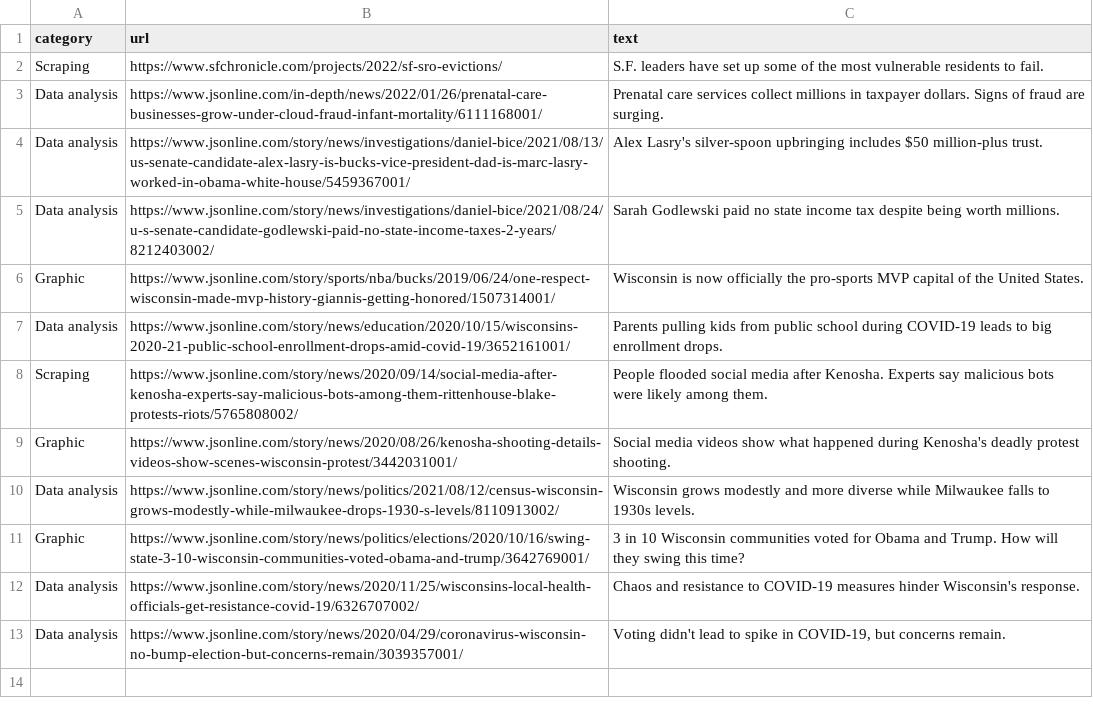
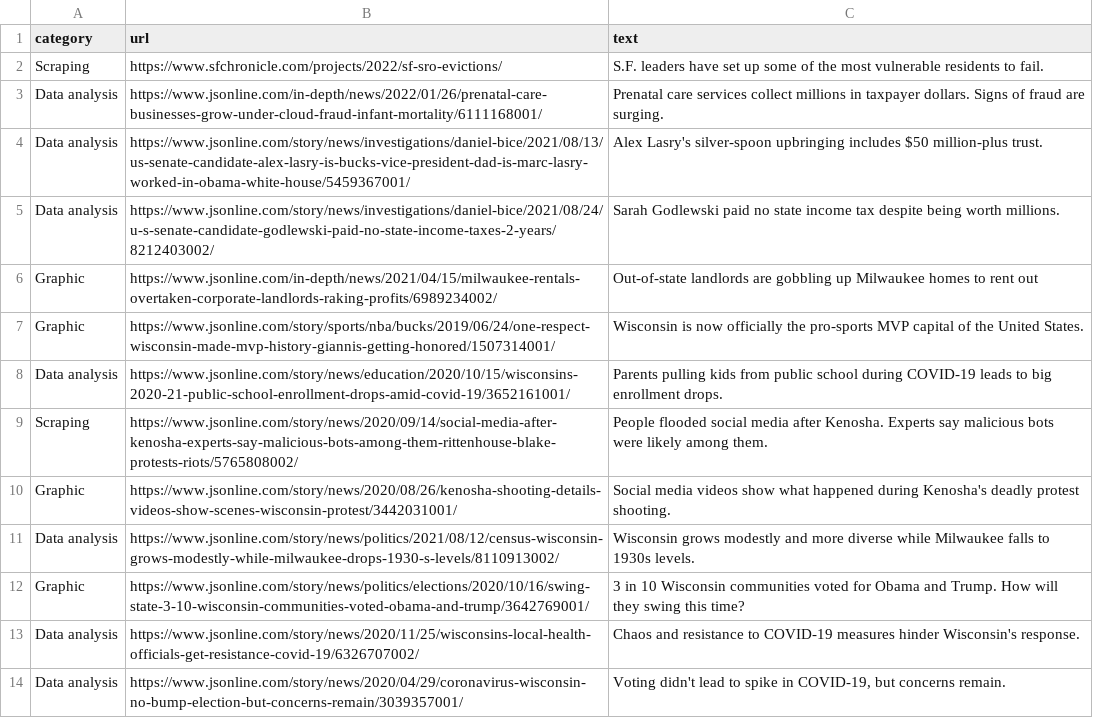
Before and after one commit to erincaughey/erincaughey.github.io, a CSV file: data/contributions.csv, drawn as a sheet.

```diff
--- a/data/contributions.csv
+++ b/data/contributions.csv
@@ -5,2 +5,3 @@ Data analysis,https://www.jsonline.com/story/news/investigations/daniel-bice/202
 Data analysis,https://www.jsonline.com/story/news/investigations/daniel-bice/2021/08/24/u-s-senate-candidate-godlewski-paid-no-state-income-taxes-2-years/8212403002/,Sarah Godlewski paid no state income tax despite being worth millions.
+Graphic,https://www.jsonline.com/in-depth/news/2021/04/15/milwaukee-rentals-overtaken-corporate-landlords-raking-profits/6989234002/,Out-of-state landlords are gobbling up Milwaukee homes to rent out
 Graphic,https://www.jsonline.com/story/sports/nba/bucks/2019/06/24/one-respect-wisconsin-made-mvp-history-giannis-getting-honored/1507314001/,Wisconsin is now officially the pro-sports MVP capital of the United States.
```
Also changed, not shown: data/work.csv, 4 other files.
